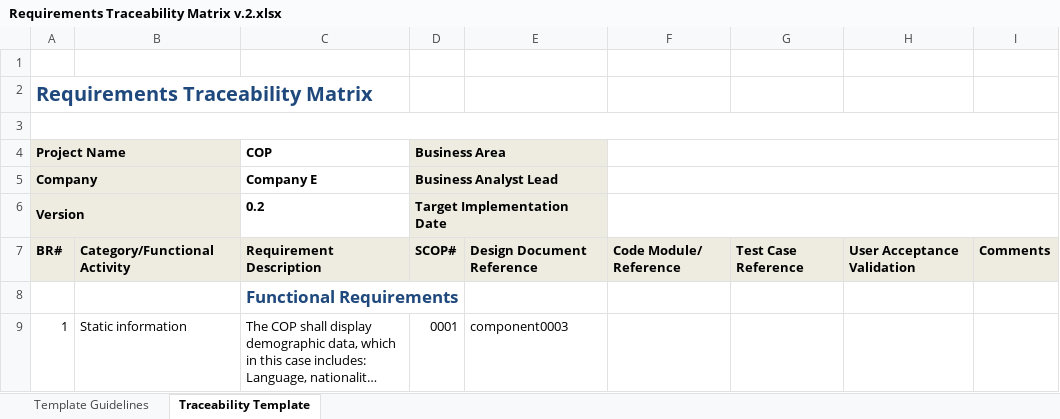
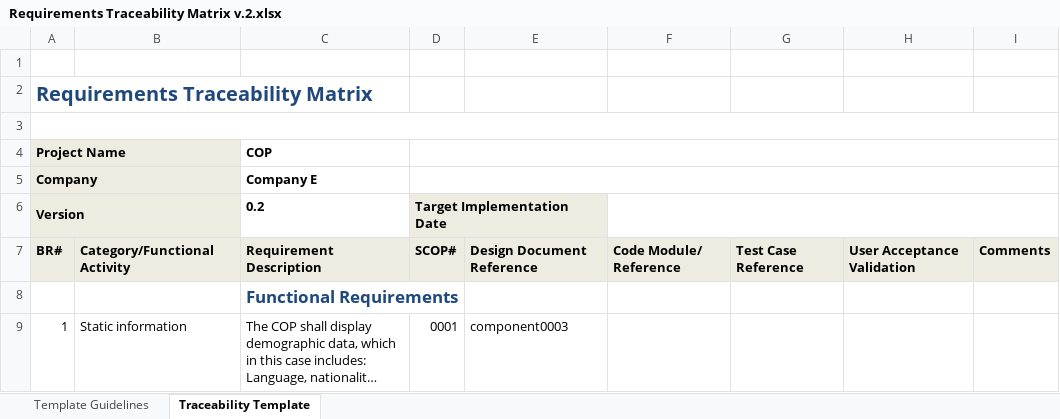
Before and after one commit to dichaelen/tisyee2010, an Excel workbook: documents/RTM/Requirements Traceability Matrix v.2.xlsx, sheet Traceability Template, drawn as a sheet; only a part is shown; long unchanged cells end in …; values as stored, in another font and other column widths than the file's, no borders; charts and pictures not drawn; the diff names each change by its address in the sheet, - before the commit and + after, or states it on an @@ line.

Commit message:
Rettet formatering

```diff
--- a/documents/RTM/Requirements Traceability Matrix v.2.xlsx (sheet Traceability Template)
+++ b/documents/RTM/Requirements Traceability Matrix v.2.xlsx (sheet Traceability Template)
-D4: Business Area
+D4: (empty)
-D4:E5 fill: #EEECE1
+D4:E5 fill: none
-D4:E4 merged
+D4:I4 merged
-F4:I4 merged
-D5: Business Analyst Lead
+D5: (empty)
-D5:E5 merged
+D5:I5 merged
-F5:I5 merged
```
Also changed, not shown: charts or pictures.
